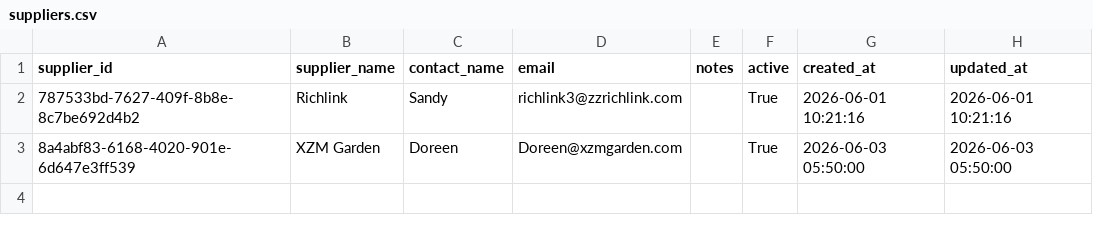
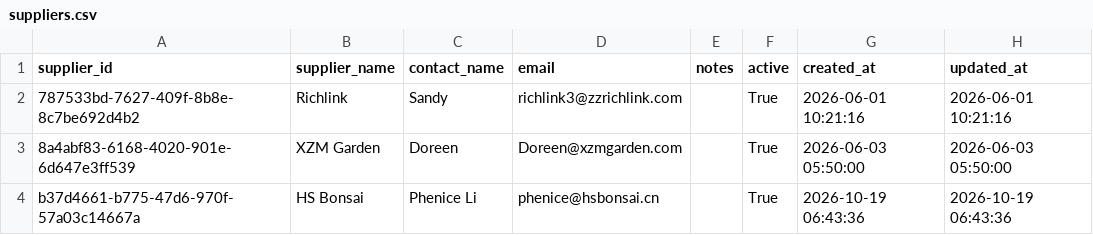
Before and after one commit to Pdvgpc/Container-Tracker-GPC, a CSV file: data/suppliers.csv, drawn as a sheet.

Commit message:
Add supplier HS Bonsai

```diff
--- a/data/suppliers.csv
+++ b/data/suppliers.csv
@@ -3 +3,2 @@ supplier_id,supplier_name,contact_name,email,notes,active,created_at,updated_at
 8a4abf83-6168-4020-901e-6d647e3ff539,XZM Garden,Doreen,Doreen@xzmgarden.com,,True,2026-06-03 05:50:00,2026-06-03 05:50:00
+b37d4661-b775-47d6-970f-57a03c14667a,HS Bonsai,Phenice Li,phenice@hsbonsai.cn,,True,2026-10-19 06:43:36,2026-10-19 06:43:36
```
